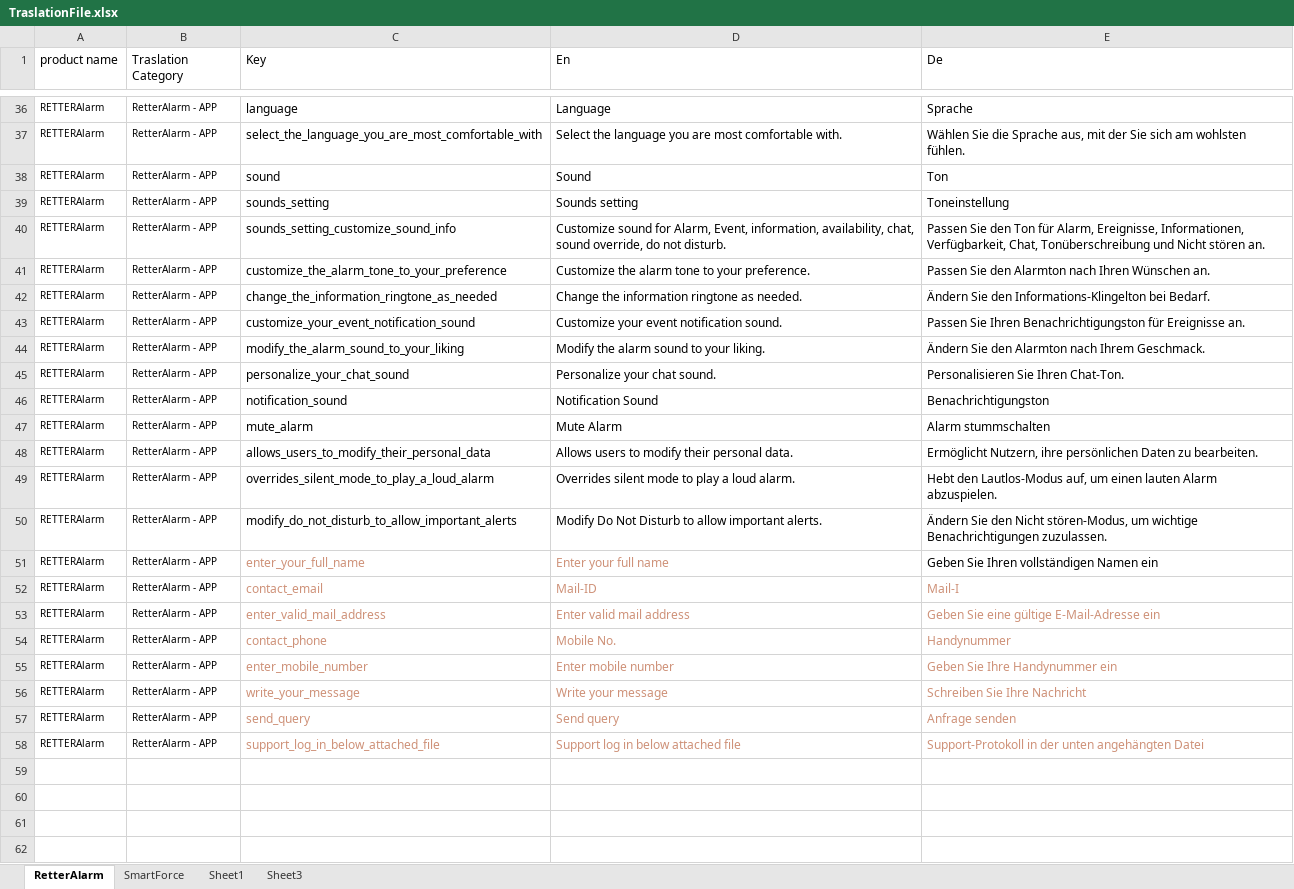
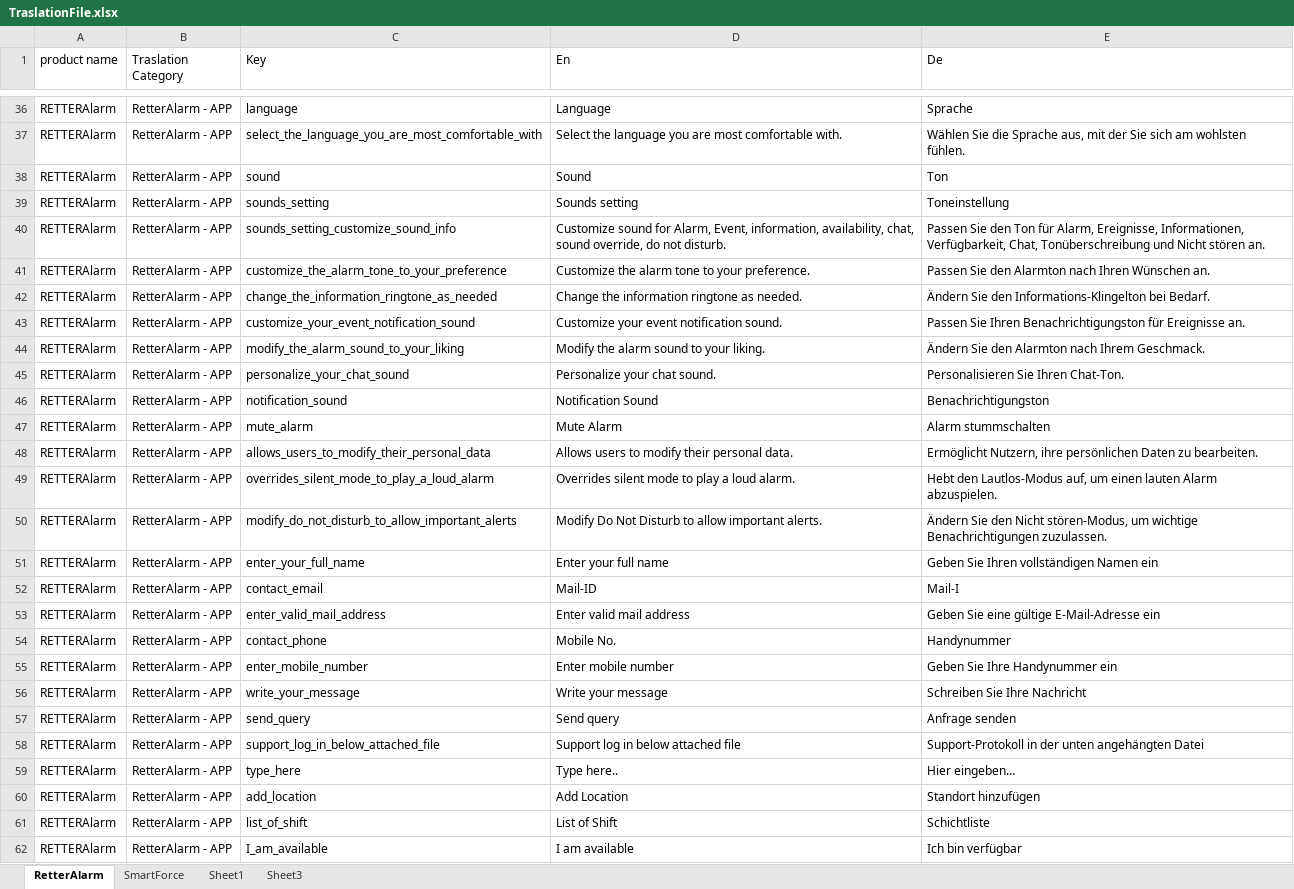
Before and after one commit to atinaBhupesh/RESCUEWorld, an Excel workbook: DataFile/TraslationFile.xlsx, sheet RetterAlarm, drawn as a sheet; only a part is shown, gaps mark what is left out; values as stored, in another font and other column widths than the file's, no borders; the diff covers the shown part only; the diff names each change by its address in the sheet, - before the commit and + after, or states it on an @@ line.

```diff
--- a/DataFile/TraslationFile.xlsx (sheet RetterAlarm)
+++ b/DataFile/TraslationFile.xlsx (sheet RetterAlarm)
@@ A36:B58 text size: larger @@
-C51:D51 text colour: #CE9178
+C51:D51 text colour: black
-C52:E58 text colour: #CE9178
+C52:E58 text colour: black
+row 59: RETTERAlarm | RetterAlarm - APP | type_here | Type here.. | Hier eingeben…
+row 60: RETTERAlarm | RetterAlarm - APP | add_location | Add Location | Standort hinzufügen
+row 61: RETTERAlarm | RetterAlarm - APP | list_of_shift | List of Shift | Schichtliste
+row 62: RETTERAlarm | RetterAlarm - APP | I_am_available | I am available | Ich bin verfügbar
```
Also changed, not shown: 13 added rows and cell formats elsewhere in this sheet, sheet SmartForce, 10 other files.
